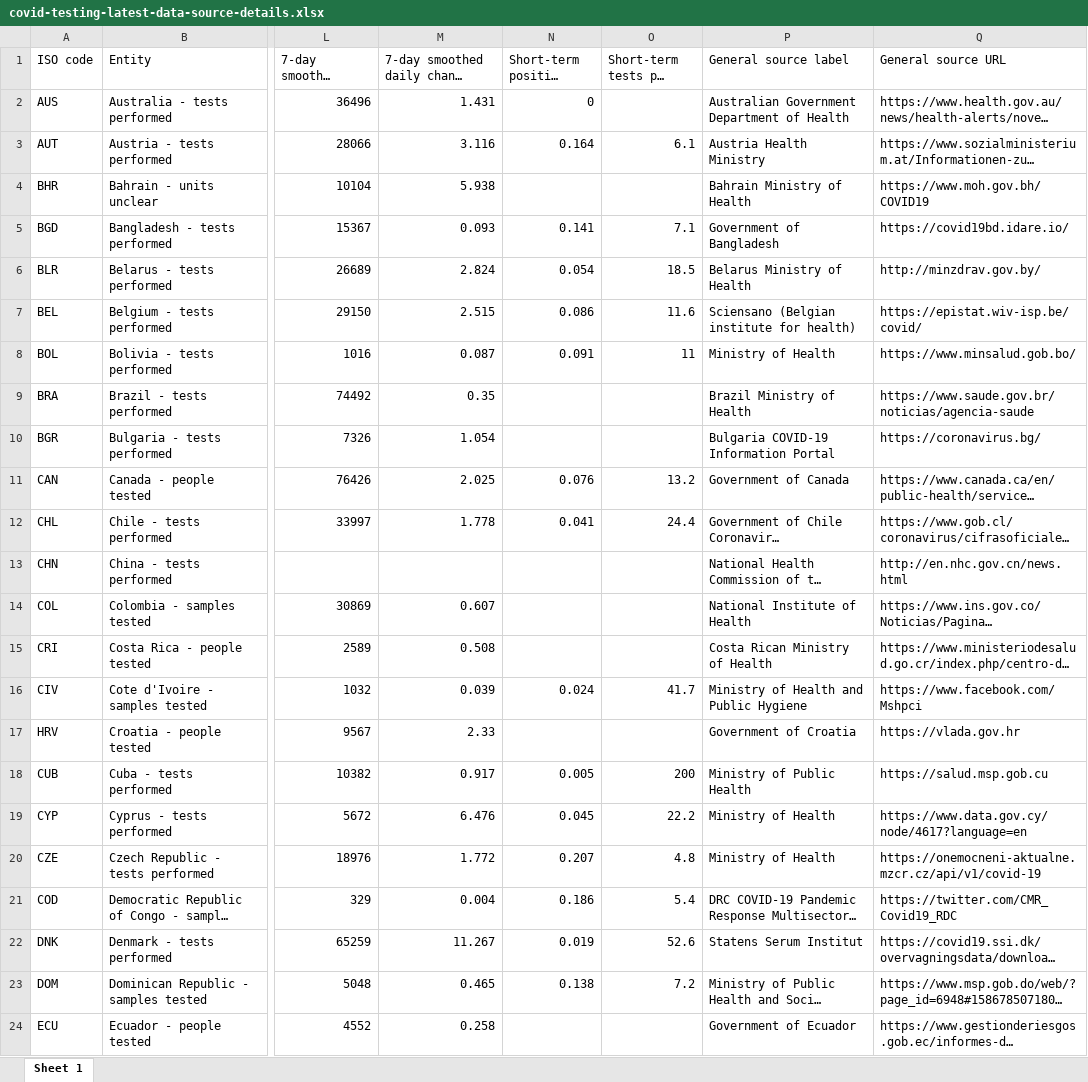
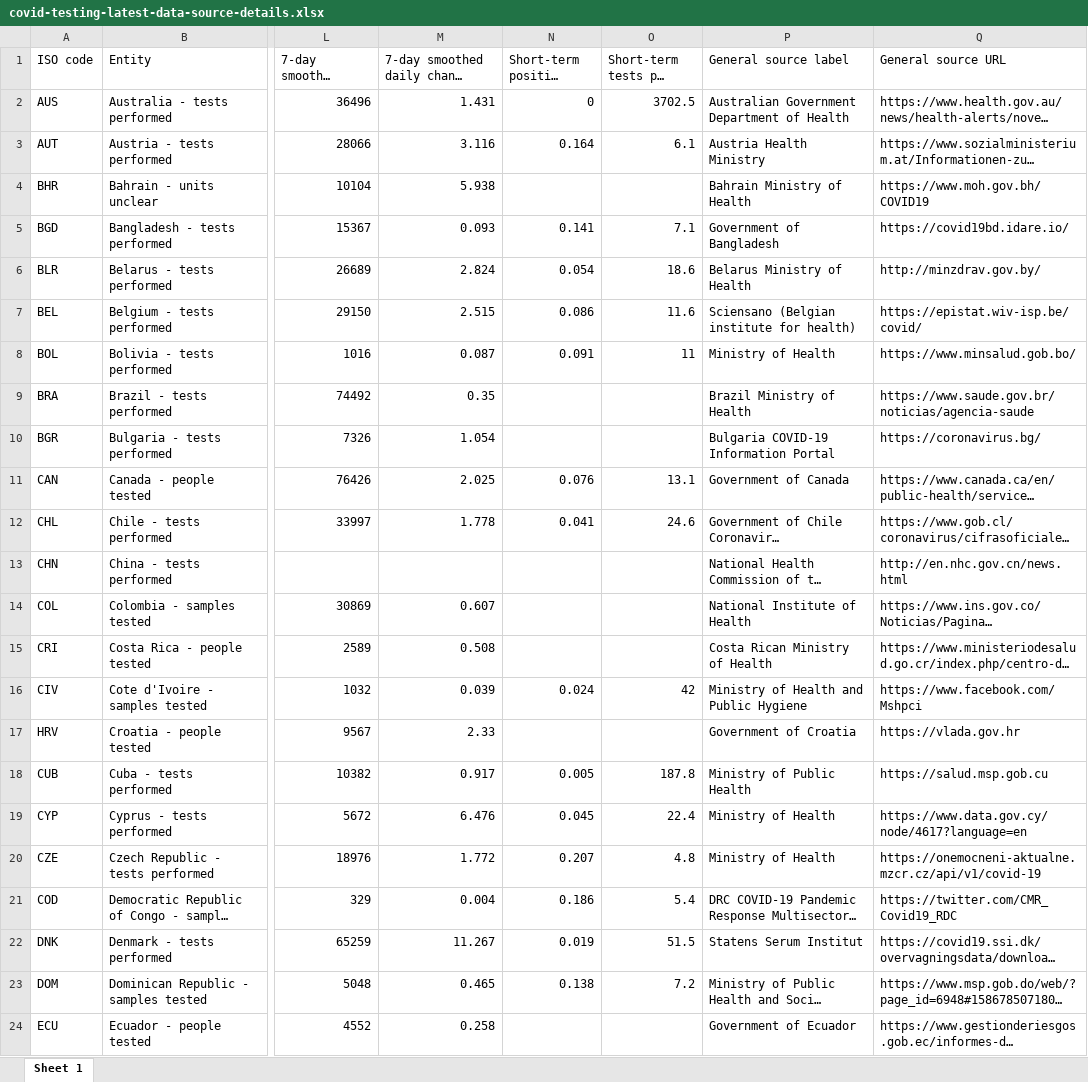
Before and after one commit to owid/covid-19-data, an Excel workbook: public/data/testing/covid-testing-latest-data-source-details.xlsx, sheet Sheet 1, drawn as a sheet; only a part is shown, gaps mark what is left out; long unchanged cells end in …; values as stored, in another font and other column widths than the file's, no borders; the diff covers the shown part only; the diff names each change by its address in the sheet, - before the commit and + after, or states it on an @@ line.

```diff
--- a/public/data/testing/covid-testing-latest-data-source-details.xlsx (sheet Sheet 1)
+++ b/public/data/testing/covid-testing-latest-data-source-details.xlsx (sheet Sheet 1)
-O2 (Short-term tests per case): (empty)
+O2 (Short-term tests per case): 3702.5
-O6 (Short-term tests per case): 18.5
+O6 (Short-term tests per case): 18.6
-O11 (Short-term tests per case): 13.2
+O11 (Short-term tests per case): 13.1
-O12 (Short-term tests per case): 24.4
+O12 (Short-term tests per case): 24.6
-O16 (Short-term tests per case): 41.7
+O16 (Short-term tests per case): 42
-O18 (Short-term tests per case): 200
+O18 (Short-term tests per case): 187.8
-O19 (Short-term tests per case): 22.2
+O19 (Short-term tests per case): 22.4
-O22 (Short-term tests per case): 52.6
+O22 (Short-term tests per case): 51.5
```
Also changed, not shown: 36 edited cells elsewhere in this sheet, 6 other files.
